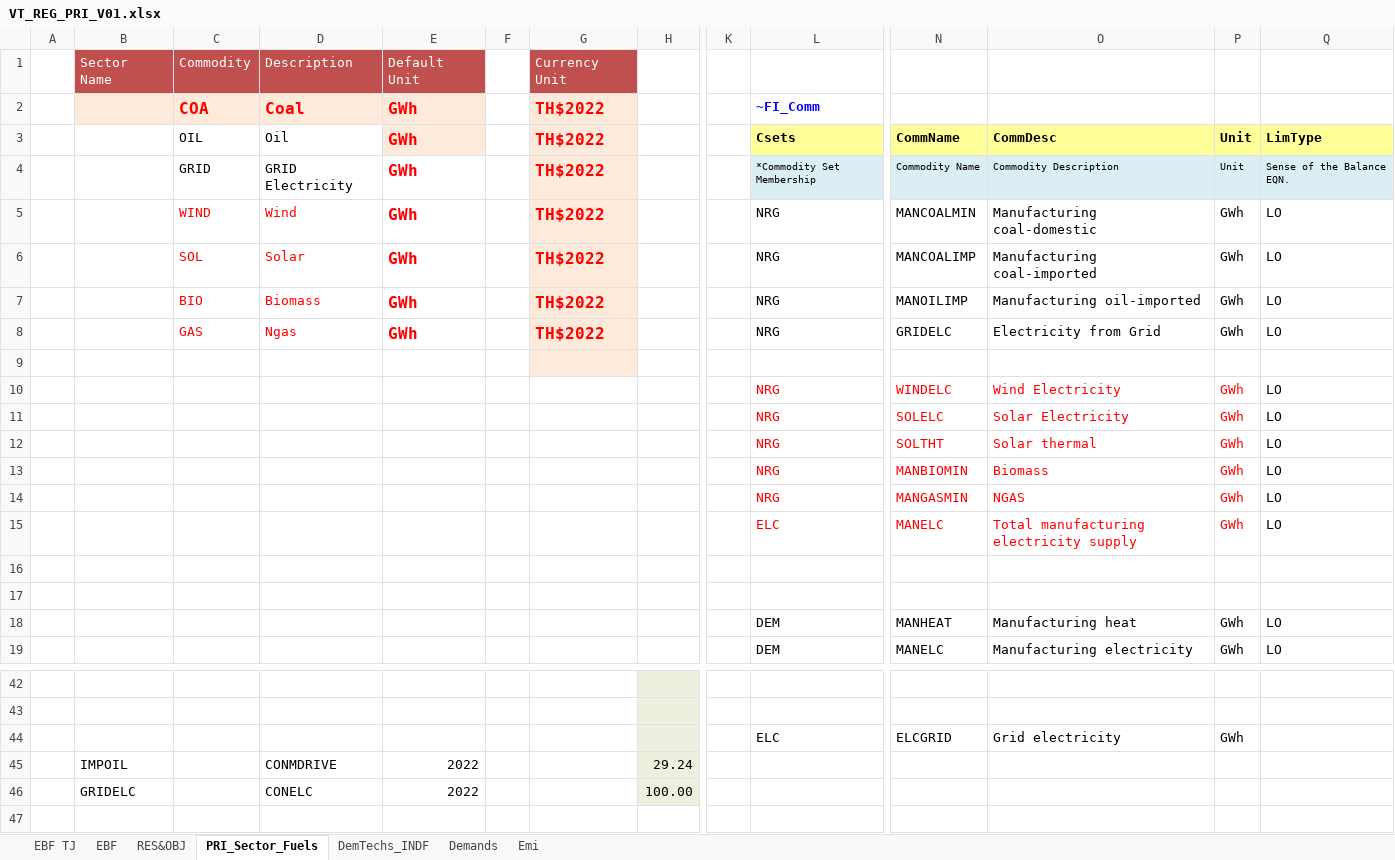
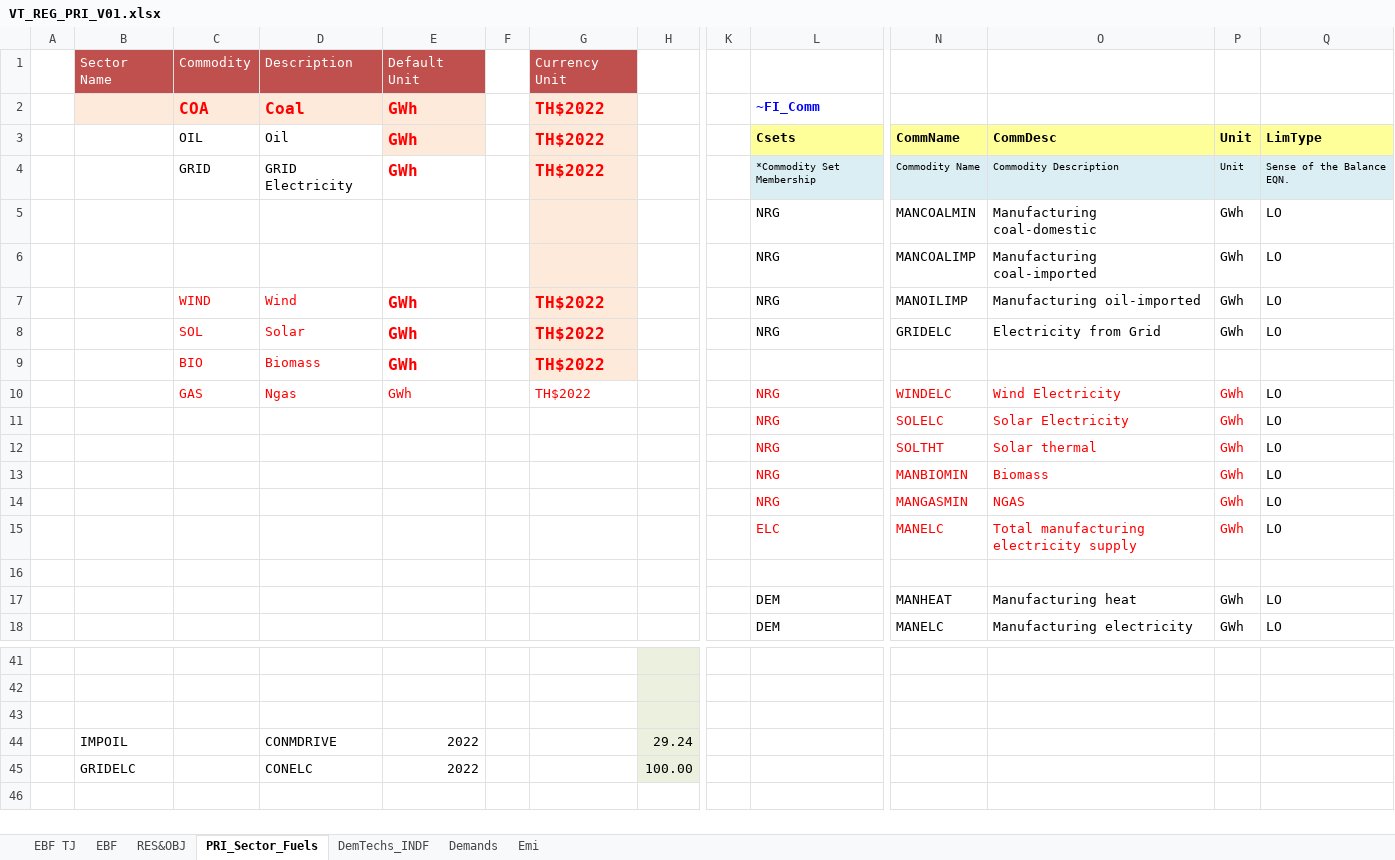
Before and after one commit to Tamenew/INDIND, an Excel workbook: VT_REG_PRI_V01.xlsx, sheet PRI_Sector_Fuels, drawn as a sheet; only a part is shown, gaps mark what is left out; values as stored, in another font and other column widths than the file's, no borders; charts and pictures not drawn; removed rows and columns are numbered as before the commit, all else as after; rows hold the shown columns only; the diff names each change by its address in the sheet, - before the commit and + after, or states it on an @@ line.

Commit message:
Update VT_REG_PRI_V01.xlsx
update

```diff
--- a/VT_REG_PRI_V01.xlsx (sheet PRI_Sector_Fuels)
+++ b/VT_REG_PRI_V01.xlsx (sheet PRI_Sector_Fuels)
+row 5:  |  |  |  |  |  |  |  |  | NRG | MANCOALMIN | Manufacturing coal-domestic | GWh | LO
+row 6:  |  |  |  |  |  |  |  |  | NRG | MANCOALIMP | Manufacturing coal-imported | GWh | LO
-N7: MANCOALMIN
+N7: MANOILIMP
-O7: Manufacturing coal-domestic
+O7: Manufacturing oil-imported
-N8: MANCOALIMP
+N8: GRIDELC
-O8: Manufacturing coal-imported
+O8: Electricity from Grid
-row 7:  |  | BIO | Biomass | GWh |  | TH$2022 |  |  | NRG | MANOILIMP | Manufacturing oil-imported | GWh | LO
+row 9:  |  | BIO | Biomass | GWh |  | TH$2022
-E10 bold: on
+E10 bold: off, text size: smaller
@@ G10 fill: #FDEADA → none, bold: on → off, text size: smaller @@
-L10 text colour: black
+L10 text colour: #FF0000
-N10: GRIDELC
+N10: WINDELC
-N10:P10 text colour: black
+N10:P10 text colour: #FF0000
-O10: Electricity from Grid
+O10: Wind Electricity
-row 9: (empty)
-row 10:  |  |  |  |  |  |  |  |  | NRG | WINDELC | Wind Electricity | GWh | LO
-row 16: (empty)
-row 43:  |  |  |  |  |  |  |  |  | ELC | ELCGRID | Grid electricity | GWh
+row 43: (empty)
```
Also changed, not shown: sheet DemTechs_INDF, sheet Demands, formulas that keep their value, charts or pictures.
